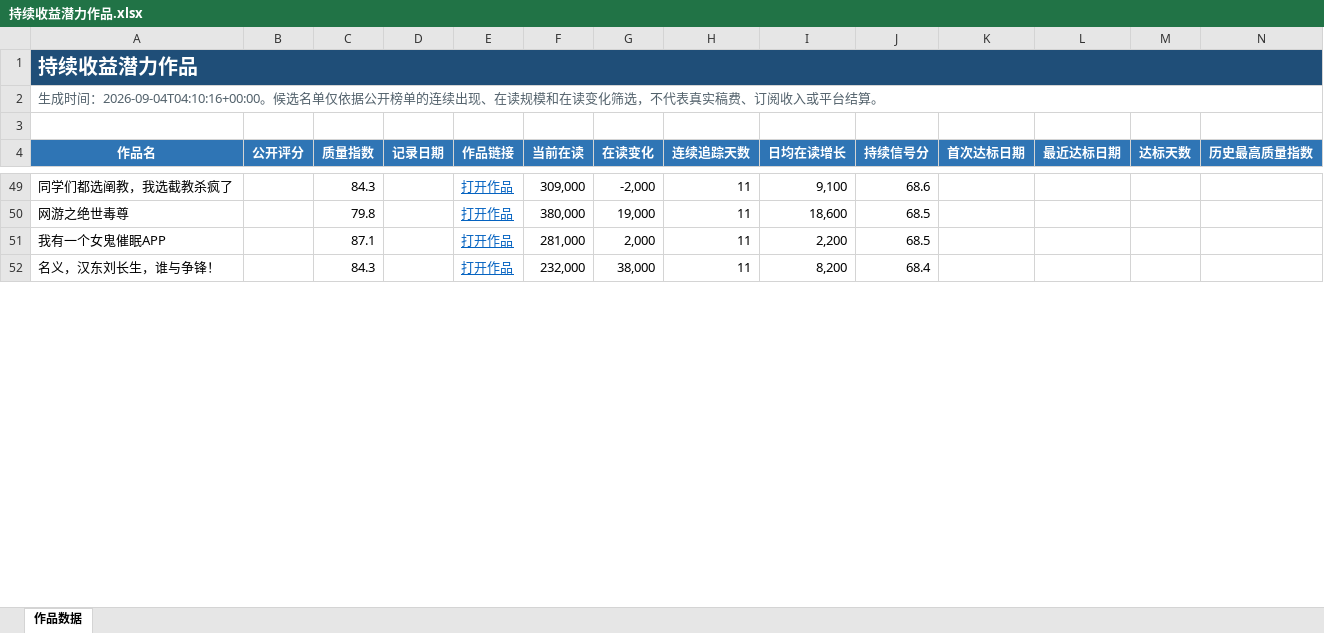
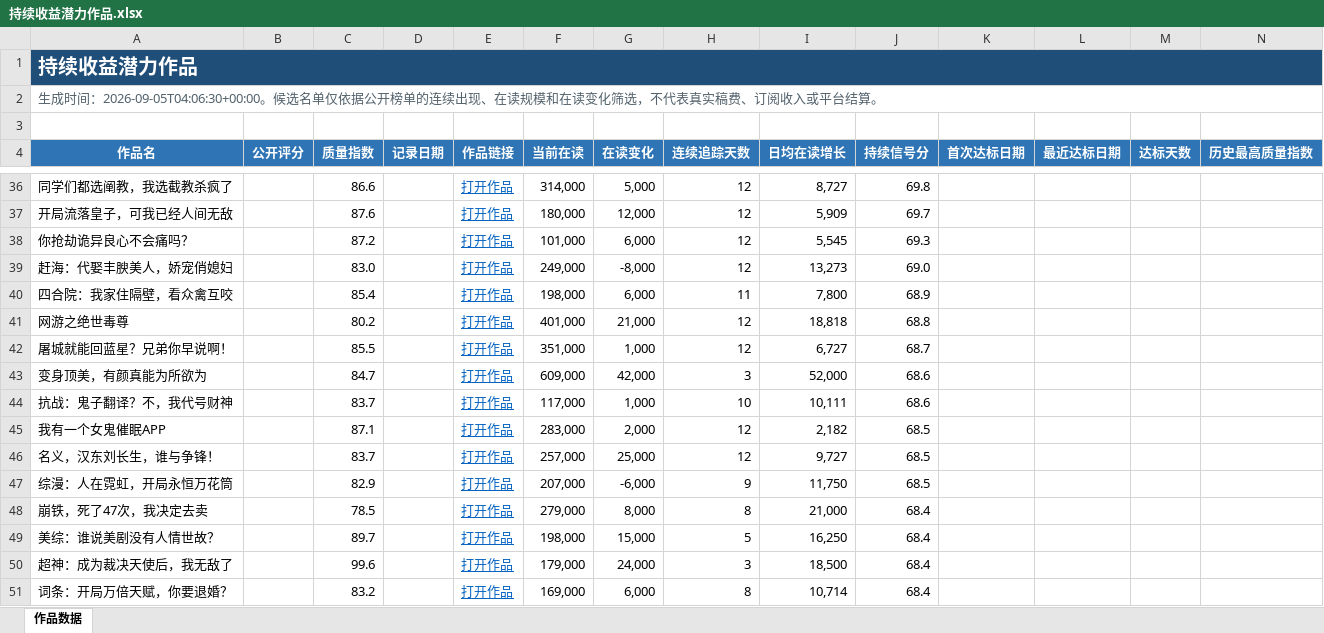
Before and after one commit to Ethan-Tangtang/fanqie-male-tracker, an Excel workbook: data/持续收益潜力作品.xlsx, sheet 作品数据, drawn as a sheet; only a part is shown, gaps mark what is left out; values as stored, in another font and other column widths than the file's, no borders; addresses are those after the commit; rows hold the shown columns only; the diff covers the shown part only; the diff names each change by its address in the sheet, - before the commit and + after, or states it on an @@ line.

```diff
--- a/data/持续收益潜力作品.xlsx (sheet 作品数据)
+++ b/data/持续收益潜力作品.xlsx (sheet 作品数据)
-A2 (作品名): …成时间：2026-09-04T04:10:16+00:00。候选名…
+A2 (作品名): …成时间：2026-09-05T04:06:30+00:00。候选名…
-C36 (质量指数): 84.3
+C36 (质量指数): 86.6
-F36 (当前在读): 309,000
+F36 (当前在读): 314,000
-G36 (在读变化): -2,000
+G36 (在读变化): 5,000
-H36 (连续追踪天数): 11
+H36 (连续追踪天数): 12
-I36 (日均在读增长): 9,100
+I36 (日均在读增长): 8,727
-J36 (持续信号分): 68.6
+J36 (持续信号分): 69.8
+row 37: 开局流落皇子，可我已经人间无敌 |  | 87.6 |  | 打开作品 | 180,000 | 12,000 | 12 | 5,909 | 69.7
+row 38: 你抢劫诡异良心不会痛吗？ |  | 87.2 |  | 打开作品 | 101,000 | 6,000 | 12 | 5,545 | 69.3
+row 39: 赶海：代娶丰腴美人，娇宠俏媳妇 |  | 83.0 |  | 打开作品 | 249,000 | -8,000 | 12 | 13,273 | 69.0
+row 40: 四合院：我家住隔壁，看众禽互咬 |  | 85.4 |  | 打开作品 | 198,000 | 6,000 | 11 | 7,800 | 68.9
-C41 (质量指数): 79.8
+C41 (质量指数): 80.2
-F41 (当前在读): 380,000
+F41 (当前在读): 401,000
-G41 (在读变化): 19,000
+G41 (在读变化): 21,000
-H41 (连续追踪天数): 11
+H41 (连续追踪天数): 12
-I41 (日均在读增长): 18,600
+I41 (日均在读增长): 18,818
-J41 (持续信号分): 68.5
+J41 (持续信号分): 68.8
+row 42: 屠城就能回蓝星？兄弟你早说啊！ |  | 85.5 |  | 打开作品 | 351,000 | 1,000 | 12 | 6,727 | 68.7
+row 43: 变身顶美，有颜真能为所欲为 |  | 84.7 |  | 打开作品 | 609,000 | 42,000 | 3 | 52,000 | 68.6
+row 44: 抗战：鬼子翻译？不，我代号财神 |  | 83.7 |  | 打开作品 | 117,000 | 1,000 | 10 | 10,111 | 68.6
-F45 (当前在读): 281,000
+F45 (当前在读): 283,000
-H45:H46 (连续追踪天数): 11
+H45:H46 (连续追踪天数): 12
-I45 (日均在读增长): 2,200
+I45 (日均在读增长): 2,182
-C46 (质量指数): 84.3
+C46 (质量指数): 83.7
-F46 (当前在读): 232,000
+F46 (当前在读): 257,000
-G46 (在读变化): 38,000
+G46 (在读变化): 25,000
-I46 (日均在读增长): 8,200
+I46 (日均在读增长): 9,727
-J46 (持续信号分): 68.4
+J46 (持续信号分): 68.5
+row 47: 综漫：人在霓虹，开局永恒万花筒 |  | 82.9 |  | 打开作品 | 207,000 | -6,000 | 9 | 11,750 | 68.5
+row 48: 崩铁，死了47次，我决定去卖 |  | 78.5 |  | 打开作品 | 279,000 | 8,000 | 8 | 21,000 | 68.4
+row 49: 美综：谁说美剧没有人情世故？ |  | 89.7 |  | 打开作品 | 198,000 | 15,000 | 5 | 16,250 | 68.4
+row 50: 超神：成为裁决天使后，我无敌了 |  | 99.6 |  | 打开作品 | 179,000 | 24,000 | 3 | 18,500 | 68.4
+row 51: 词条：开局万倍天赋，你要退婚？ |  | 83.2 |  | 打开作品 | 169,000 | 6,000 | 8 | 10,714 | 68.4
```
Also changed, not shown: 21 added rows, 33 removed rows and 71 edited cells elsewhere in this sheet, data/高质量作品历史库.xlsx, 4 other files.
